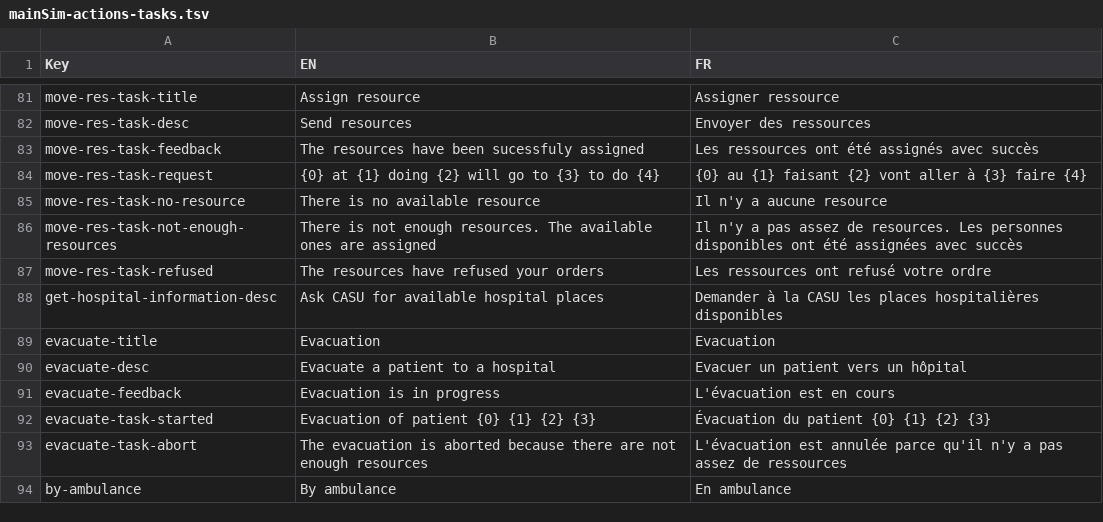
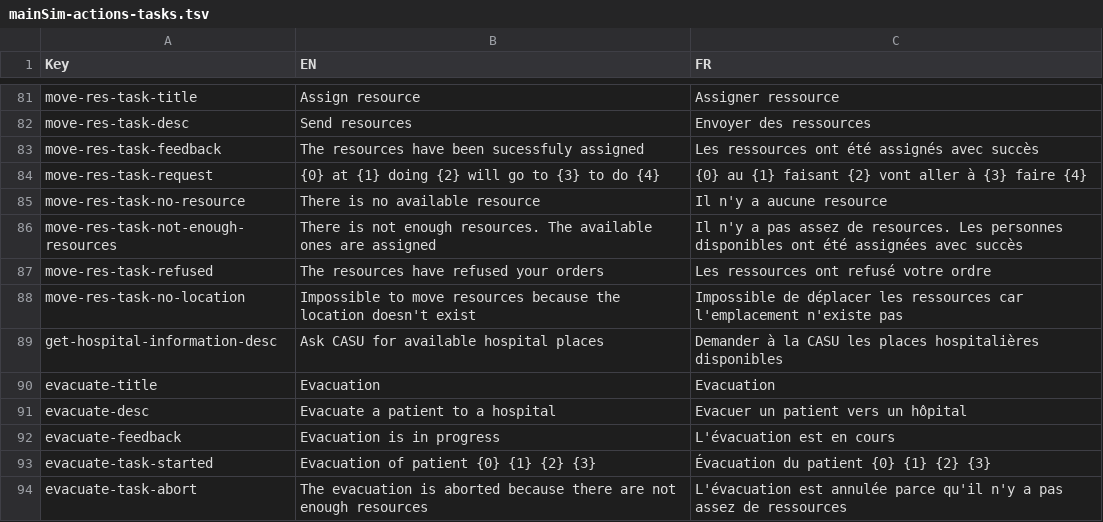
Before and after one commit to Heigvd/mimms, a TSV file: gameModel/files/translations/mainSim-actions-tasks.tsv, drawn as a sheet; only a part is shown, gaps mark what is left out; the shorter side is filled out with more unchanged rows; the diff names each change by its address in the sheet, - before the commit and + after, or states it on an @@ line.

Commit message:
First implementation for moveResources no location

```diff
--- a/gameModel/files/translations/mainSim-actions-tasks.tsv
+++ b/gameModel/files/translations/mainSim-actions-tasks.tsv
+row 88: move-res-task-no-location | Impossible to move resources because the location doesn't exist | Impossible de déplacer les ressources car l'emplacement n'existe pas
```
Also changed, not shown: 5 other files.
